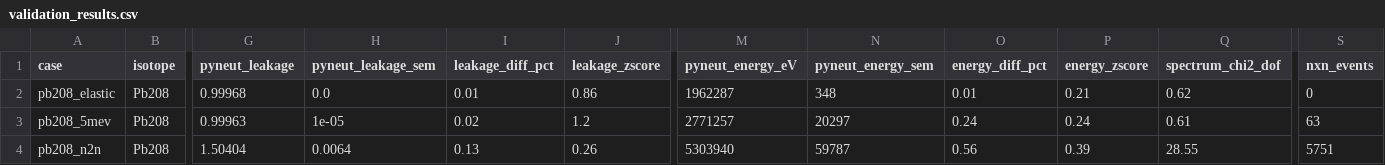
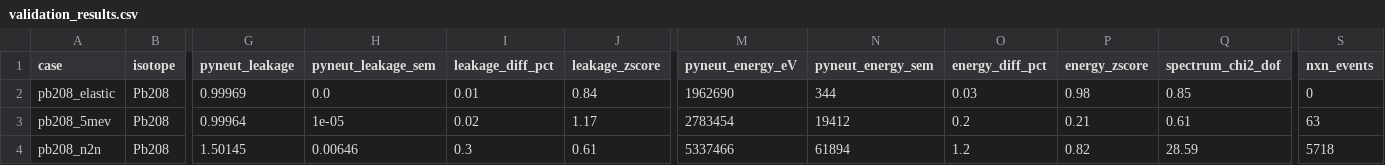
Before and after one commit to ybadr16/monte-carlo-shielding, a CSV file: Validation/OpenMC_Comparison/validation_results.csv, drawn as a sheet; only a part is shown, gaps mark what is left out; the diff covers the shown part only; the diff names each change by its address in the sheet, - before the commit and + after, or states it on an @@ line.

Commit message:
Regenerate validation at higher N with free-gas fixes; harness mass fix
- _common.run_pyneut and run_all_vector: pass the true molar mass
  A * NEUTRON_MASS_AMU (not the atomic-weight ratio A) so the free-gas sampler
  target and number density match OpenMC (the 3rd free-gas error).
- validation_results.csv regenerated at N=10k with all fixes: 11 OK / 2 WARN /
  0 FAIL. c12_thermal WARNING->OK (escape-E z 2.8->0.4). c12_cyl_2mev OK->WARNING
  (z 1.0->2.1): correcting the number density unmasks a pre-existing ~1.5% fast
  slowing-down escape-energy offset. cd112 escape-E z 1.7->0.3.
- validation_results_vector.csv regenerated at N=200k: thermal fixed in the
  vector engine (c12_thermal z 1.9), speedups 6-92x (c12_thermal now 92x, up
  from 54x, since the flight no longer samples targets).
- N=10k kept as the graded footing: higher N (40k, run as a robustness check)
  reintroduces near-monoenergetic z-inflation artifacts on O16/Fe56-25keV that
  the N=10k calibration was designed to suppress; all real differences stay <4σ.

```diff
--- a/Validation/OpenMC_Comparison/validation_results.csv
+++ b/Validation/OpenMC_Comparison/validation_results.csv
-G2 (pyneut_leakage): 0.99968
+G2 (pyneut_leakage): 0.99969
-J2 (leakage_zscore): 0.86
+J2 (leakage_zscore): 0.84
-M2 (pyneut_energy_eV): 1962287
+M2 (pyneut_energy_eV): 1962690
-N2 (pyneut_energy_sem): 348
+N2 (pyneut_energy_sem): 344
-O2 (energy_diff_pct): 0.01
+O2 (energy_diff_pct): 0.03
-P2 (energy_zscore): 0.21
+P2 (energy_zscore): 0.98
-Q2 (spectrum_chi2_dof): 0.62
+Q2 (spectrum_chi2_dof): 0.85
-G3 (pyneut_leakage): 0.99963
+G3 (pyneut_leakage): 0.99964
-J3 (leakage_zscore): 1.2
+J3 (leakage_zscore): 1.17
-M3 (pyneut_energy_eV): 2771257
+M3 (pyneut_energy_eV): 2783454
-N3 (pyneut_energy_sem): 20297
+N3 (pyneut_energy_sem): 19412
-O3 (energy_diff_pct): 0.24
+O3 (energy_diff_pct): 0.2
-P3 (energy_zscore): 0.24
+P3 (energy_zscore): 0.21
-G4 (pyneut_leakage): 1.50404
+G4 (pyneut_leakage): 1.50145
-H4 (pyneut_leakage_sem): 0.0064
+H4 (pyneut_leakage_sem): 0.00646
-I4 (leakage_diff_pct): 0.13
+I4 (leakage_diff_pct): 0.3
-J4 (leakage_zscore): 0.26
+J4 (leakage_zscore): 0.61
-M4 (pyneut_energy_eV): 5303940
+M4 (pyneut_energy_eV): 5337466
-N4 (pyneut_energy_sem): 59787
+N4 (pyneut_energy_sem): 61894
-O4 (energy_diff_pct): 0.56
+O4 (energy_diff_pct): 1.2
-P4 (energy_zscore): 0.39
+P4 (energy_zscore): 0.82
-Q4 (spectrum_chi2_dof): 28.55
+Q4 (spectrum_chi2_dof): 28.59
-S4 (nxn_events): 5751
+S4 (nxn_events): 5718
```
Also changed, not shown: 71 edited cells elsewhere in this file, Validation/OpenMC_Comparison/validation_results_vector.csv, 22 other files.
